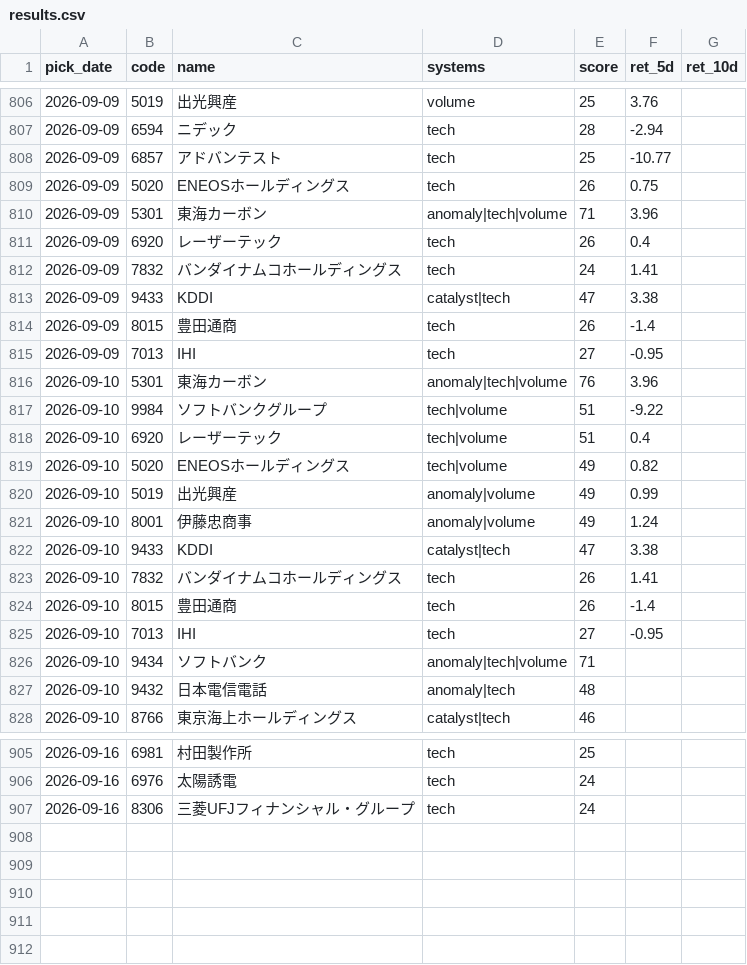
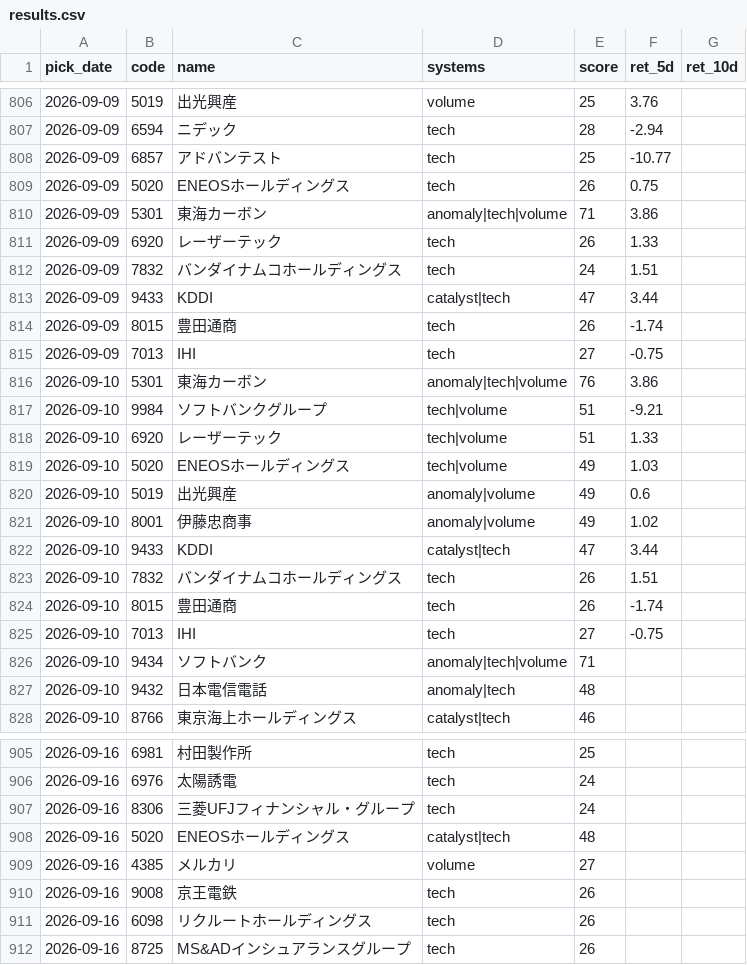
Before and after one commit to Resapan159/Kabu-app, a CSV file: history/results.csv, drawn as a sheet; only a part is shown, gaps mark what is left out; the diff covers the shown part only.

```diff
--- a/history/results.csv
+++ b/history/results.csv
@@ -809,18 +809,18 @@ pick_date,code,name,systems,score,ret_5d,ret_10d
 2026-09-09,5020,ENEOSホールディングス,tech,26,0.75,
-2026-09-09,5301,東海カーボン,anomaly|tech|volume,71,3.96,
-2026-09-09,6920,レーザーテック,tech,26,0.4,
-2026-09-09,7832,バンダイナムコホールディングス,tech,24,1.41,
-2026-09-09,9433,KDDI,catalyst|tech,47,3.38,
-2026-09-09,8015,豊田通商,tech,26,-1.4,
-2026-09-09,7013,IHI,tech,27,-0.95,
-2026-09-10,5301,東海カーボン,anomaly|tech|volume,76,3.96,
-2026-09-10,9984,ソフトバンクグループ,tech|volume,51,-9.22,
-2026-09-10,6920,レーザーテック,tech|volume,51,0.4,
-2026-09-10,5020,ENEOSホールディングス,tech|volume,49,0.82,
-2026-09-10,5019,出光興産,anomaly|volume,49,0.99,
-2026-09-10,8001,伊藤忠商事,anomaly|volume,49,1.24,
-2026-09-10,9433,KDDI,catalyst|tech,47,3.38,
-2026-09-10,7832,バンダイナムコホールディングス,tech,26,1.41,
-2026-09-10,8015,豊田通商,tech,26,-1.4,
-2026-09-10,7013,IHI,tech,27,-0.95,
+2026-09-09,5301,東海カーボン,anomaly|tech|volume,71,3.86,
+2026-09-09,6920,レーザーテック,tech,26,1.33,
+2026-09-09,7832,バンダイナムコホールディングス,tech,24,1.51,
+2026-09-09,9433,KDDI,catalyst|tech,47,3.44,
+2026-09-09,8015,豊田通商,tech,26,-1.74,
+2026-09-09,7013,IHI,tech,27,-0.75,
+2026-09-10,5301,東海カーボン,anomaly|tech|volume,76,3.86,
+2026-09-10,9984,ソフトバンクグループ,tech|volume,51,-9.21,
+2026-09-10,6920,レーザーテック,tech|volume,51,1.33,
+2026-09-10,5020,ENEOSホールディングス,tech|volume,49,1.03,
+2026-09-10,5019,出光興産,anomaly|volume,49,0.6,
+2026-09-10,8001,伊藤忠商事,anomaly|volume,49,1.02,
+2026-09-10,9433,KDDI,catalyst|tech,47,3.44,
+2026-09-10,7832,バンダイナムコホールディングス,tech,26,1.51,
+2026-09-10,8015,豊田通商,tech,26,-1.74,
+2026-09-10,7013,IHI,tech,27,-0.75,
 2026-09-10,9434,ソフトバンク,anomaly|tech|volume,71,,
@@ -907 +907,6 @@ pick_date,code,name,systems,score,ret_5d,ret_10d
 2026-09-16,8306,三菱UFJフィナンシャル・グループ,tech,24,,
+2026-09-16,5020,ENEOSホールディングス,catalyst|tech,48,,
+2026-09-16,4385,メルカリ,volume,27,,
+2026-09-16,9008,京王電鉄,tech,26,,
+2026-09-16,6098,リクルートホールディングス,tech,26,,
+2026-09-16,8725,MS&ADインシュアランスグループ,tech,26,,
```
Also changed, not shown: 20 edited cells elsewhere in this file, history/picks.csv, 3 other files.
